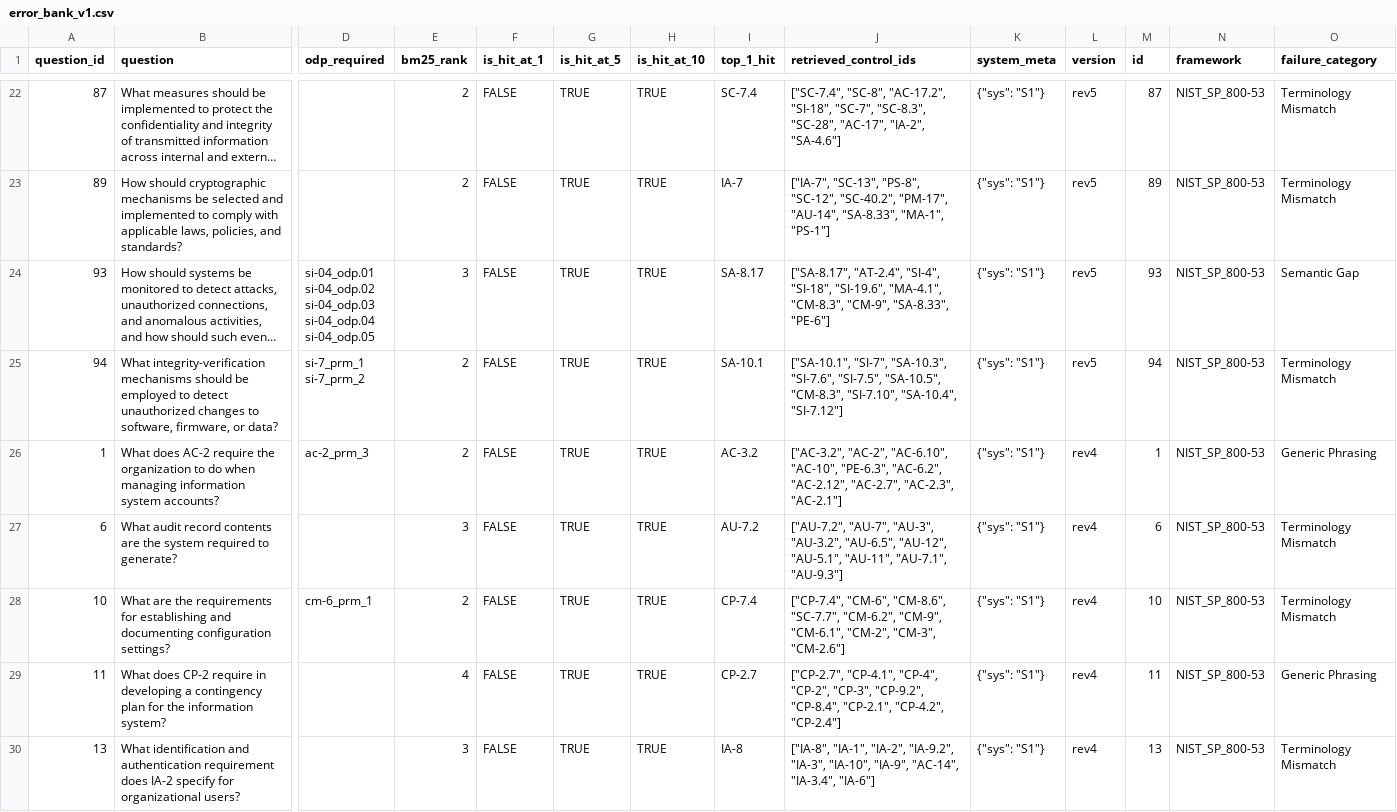
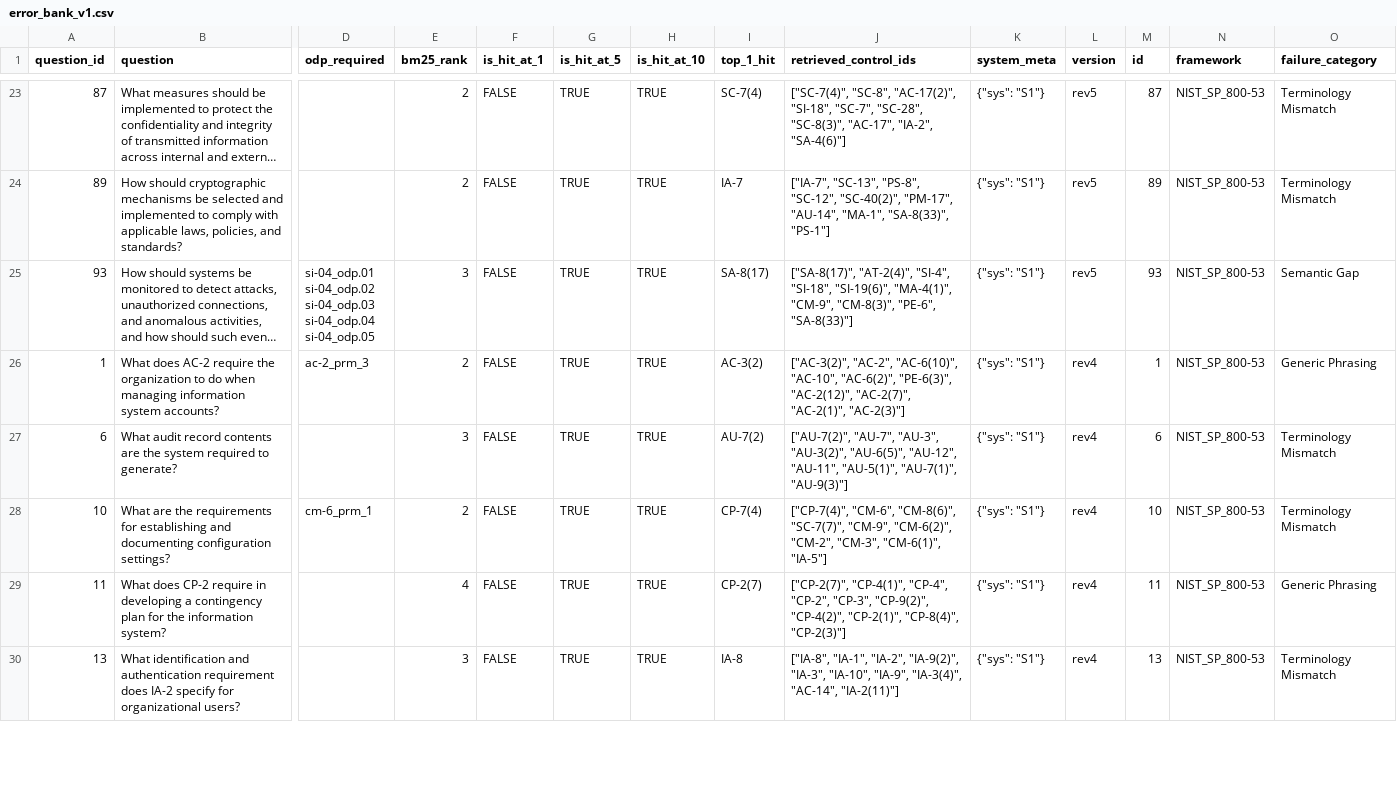
Before and after one commit to Wenjia1215/ComplianceGPT, a CSV file: data/error_bank/error_bank_v1.csv, drawn as a sheet; only a part is shown, gaps mark what is left out; long unchanged cells end in …; removed rows and columns are numbered as before the commit, all else as after; rows hold the shown columns only; ↵ is a line break in a cell; the diff covers the shown part only; the diff names each change by its address in the sheet, - before the commit and + after, or states it on an @@ line.

```diff
--- a/data/error_bank/error_bank_v1.csv
+++ b/data/error_bank/error_bank_v1.csv
-I23 (top_1_hit): SC-7.4
+I23 (top_1_hit): SC-7(4)
-J23 (retrieved_control_ids): ["SC-7.4", "SC-8", "AC-17.2", "SI-18", "SC-7", "SC-8.3", "SC-28", "AC-17", "IA-2", "SA-4.6"]
+J23 (retrieved_control_ids): ["SC-7(4)", "SC-8", "AC-17(2)", "SI-18", "SC-7", "SC-28", "SC-8(3)", "AC-17", "IA-2", "SA-4(6)"]
-J24 (retrieved_control_ids): …"PS-8", "SC-12", "SC-40.2", "PM-17", "AU-14", "SA-8.33", "MA-1", "PS-1"]
+J24 (retrieved_control_ids): …"PS-8", "SC-12", "SC-40(2)", "PM-17", "AU-14", "MA-1", "SA-8(33)", "PS-1"]
-I25 (top_1_hit): SA-8.17
+I25 (top_1_hit): SA-8(17)
-J25 (retrieved_control_ids): ["SA-8.17", "AT-2.4", "SI-4", "SI-18", "SI-19.6", "MA-4.1", "CM-8.3", "CM-9", "SA-8.33", "PE-6"]
+J25 (retrieved_control_ids): ["SA-8(17)", "AT-2(4)", "SI-4", "SI-18", "SI-19(6)", "MA-4(1)", "CM-9", "CM-8(3)", "PE-6", "SA-8(33)"]
-row 25: 94 | What integrity-verification mechanisms should be employed to detect unauthorized changes to software, firmware, or data? | si-7_prm_1 ↵ si-7_prm_2 | 2 | FALSE | TRUE | TRUE | SA-10.1 | ["SA-10.1", "SI-7", "SA-10.3", "SI-7.6", "SI-7.5", "SA-10.5", "CM-8.3", "SI-7.10", "SA-10.4", "SI-7.12"] | {"sys": "S1"} | rev5 | 94 | NIST_SP_800-53 | Terminology Mismatch
-I26 (top_1_hit): AC-3.2
+I26 (top_1_hit): AC-3(2)
-J26 (retrieved_control_ids): ["AC-3.2", "AC-2", "AC-6.10", "AC-10", "PE-6.3", "AC-6.2", "AC-2.12", "AC-2.7", "AC-2.3", "AC-2.1"]
+J26 (retrieved_control_ids): ["AC-3(2)", "AC-2", "AC-6(10)", "AC-10", "AC-6(2)", "PE-6(3)", "AC-2(12)", "AC-2(7)", "AC-2(1)", "AC-2(3)"]
-I27 (top_1_hit): AU-7.2
+I27 (top_1_hit): AU-7(2)
-J27 (retrieved_control_ids): ["AU-7.2", "AU-7", "AU-3", "AU-3.2", "AU-6.5", "AU-12", "AU-5.1", "AU-11", "AU-7.1", "AU-9.3"]
+J27 (retrieved_control_ids): ["AU-7(2)", "AU-7", "AU-3", "AU-3(2)", "AU-6(5)", "AU-12", "AU-11", "AU-5(1)", "AU-7(1)", "AU-9(3)"]
-I28 (top_1_hit): CP-7.4
+I28 (top_1_hit): CP-7(4)
-J28 (retrieved_control_ids): ["CP-7.4", "CM-6", "CM-8.6", "SC-7.7", "CM-6.2", "CM-9", "CM-6.1", "CM-2", "CM-3", "CM-2.6"]
+J28 (retrieved_control_ids): ["CP-7(4)", "CM-6", "CM-8(6)", "SC-7(7)", "CM-9", "CM-6(2)", "CM-2", "CM-3", "CM-6(1)", "IA-5"]
-I29 (top_1_hit): CP-2.7
+I29 (top_1_hit): CP-2(7)
-J29 (retrieved_control_ids): ["CP-2.7", "CP-4.1", "CP-4", "CP-2", "CP-3", "CP-9.2", "CP-8.4", "CP-2.1", "CP-4.2", "CP-2.4"]
+J29 (retrieved_control_ids): ["CP-2(7)", "CP-4(1)", "CP-4", "CP-2", "CP-3", "CP-9(2)", "CP-4(2)", "CP-2(1)", "CP-8(4)", "CP-2(3)"]
-J30 (retrieved_control_ids): …"IA-1", "IA-2", "IA-9.2", "IA-3", "IA-10", "IA-9", "AC-14", "IA-3.4", "IA-6"]
+J30 (retrieved_control_ids): …"IA-1", "IA-2", "IA-9(2)", "IA-3", "IA-10", "IA-9", "IA-3(4)", "AC-14", "IA-2(11)"]
```
Also changed, not shown: 1 added row and 45 edited cells elsewhere in this file, data/qur_outputs/qur_rewrites_error_bank.csv, 2 other files.
